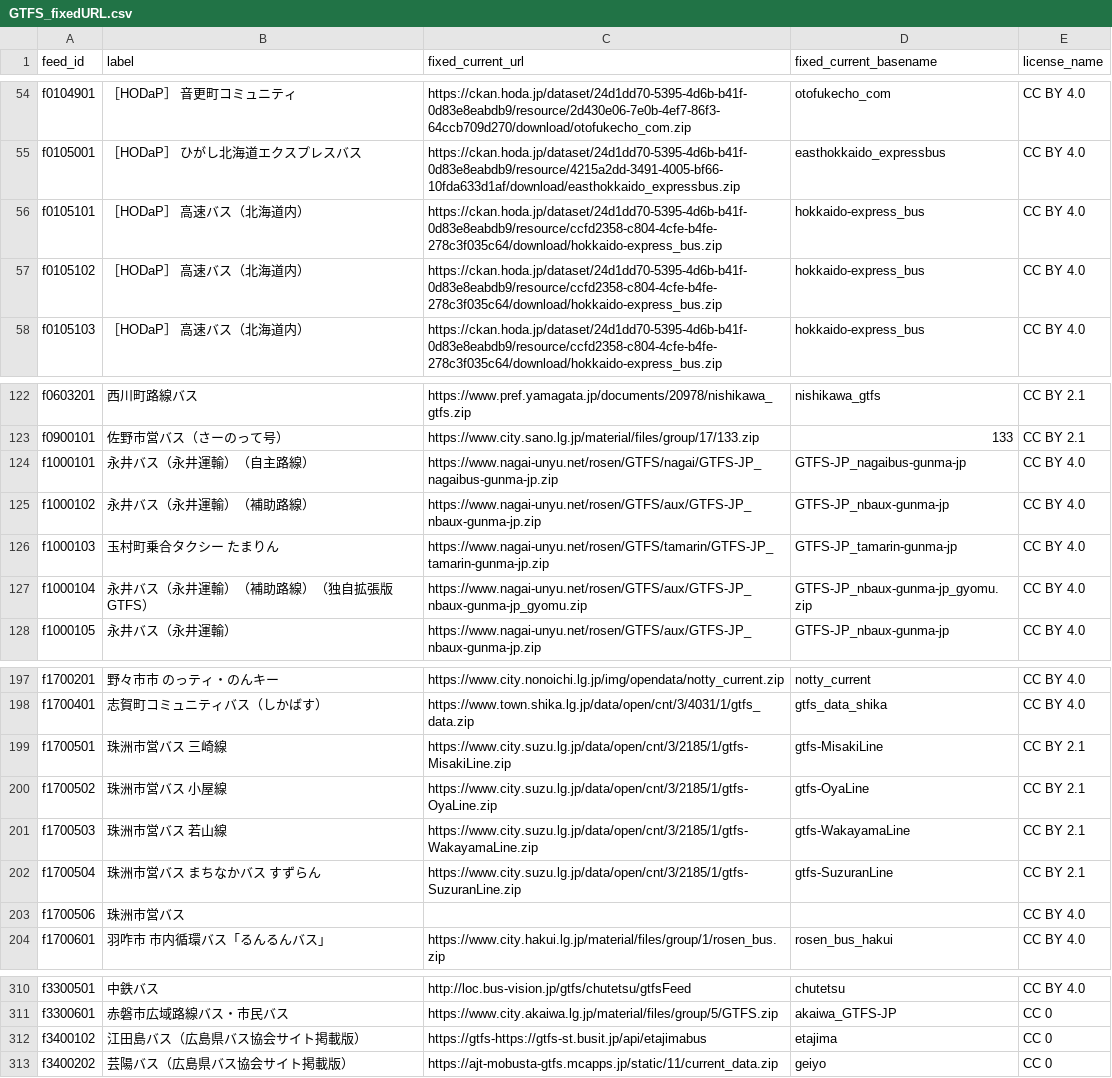
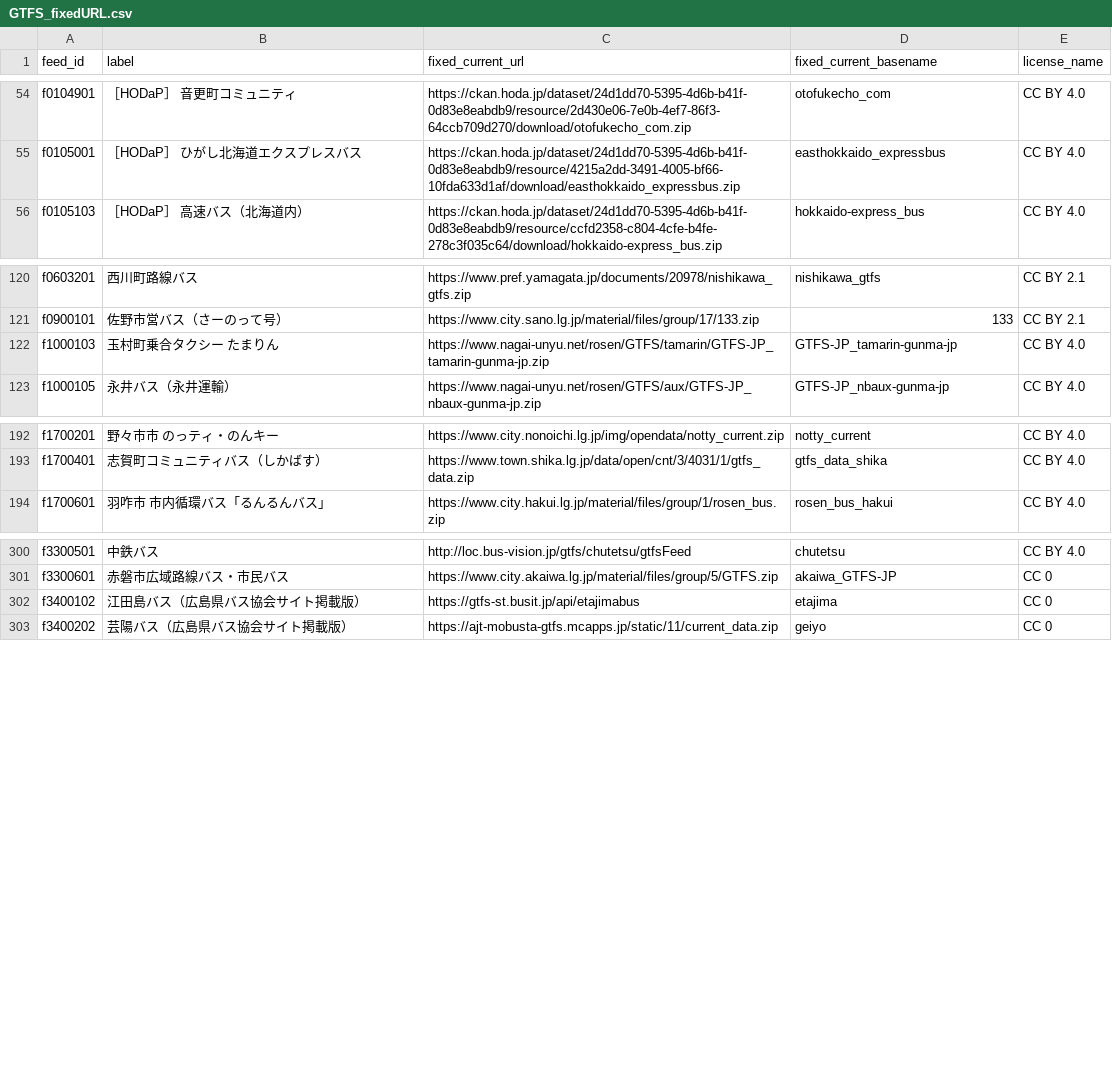
Before and after one commit to tshimada291/gtfs-jp-list-datecheck, a CSV file: GTFS_fixedURL.csv, drawn as a sheet; only a part is shown, gaps mark what is left out.

Commit message:
Add files via upload

```diff
--- a/GTFS_fixedURL.csv
+++ b/GTFS_fixedURL.csv
@@ -55,4 +55,2 @@ f0104901,［HODaP］ 音更町コミュニティ,https://ckan.hoda.jp/dataset/24
 f0105001,［HODaP］ ひがし北海道エクスプレスバス,https://ckan.hoda.jp/dataset/24d1dd70-5395-4d6b-b41f-0d83e8eabdb9/resource/4215a2dd-3491-4005-bf66-10fda633d1af/download/easthokkaido_expressbus.zip,easthokkaido_expressbus,CC BY 4.0
-f0105101,［HODaP］ 高速バス（北海道内）,https://ckan.hoda.jp/dataset/24d1dd70-5395-4d6b-b41f-0d83e8eabdb9/resource/ccfd2358-c804-4cfe-b4fe-278c3f035c64/download/hokkaido-express_bus.zip,hokkaido-express_bus,CC BY 4.0
-f0105102,［HODaP］ 高速バス（北海道内）,https://ckan.hoda.jp/dataset/24d1dd70-5395-4d6b-b41f-0d83e8eabdb9/resource/ccfd2358-c804-4cfe-b4fe-278c3f035c64/download/hokkaido-express_bus.zip,hokkaido-express_bus,CC BY 4.0
 f0105103,［HODaP］ 高速バス（北海道内）,https://ckan.hoda.jp/dataset/24d1dd70-5395-4d6b-b41f-0d83e8eabdb9/resource/ccfd2358-c804-4cfe-b4fe-278c3f035c64/download/hokkaido-express_bus.zip,hokkaido-express_bus,CC BY 4.0
@@ -123,6 +121,3 @@ f0603201,西川町路線バス,https://www.pref.yamagata.jp/documents/20978/nish
 f0900101,佐野市営バス（さーのって号）,https://www.city.sano.lg.jp/material/files/group/17/133.zip,133,CC BY 2.1
-f1000101,永井バス（永井運輸）（自主路線）,https://www.nagai-unyu.net/rosen/GTFS/nagai/GTFS-JP_nagaibus-gunma-jp.zip,GTFS-JP_nagaibus-gunma-jp,CC BY 4.0
-f1000102,永井バス（永井運輸）（補助路線）,https://www.nagai-unyu.net/rosen/GTFS/aux/GTFS-JP_nbaux-gunma-jp.zip,GTFS-JP_nbaux-gunma-jp,CC BY 4.0
 f1000103,玉村町乗合タクシー　たまりん,https://www.nagai-unyu.net/rosen/GTFS/tamarin/GTFS-JP_tamarin-gunma-jp.zip,GTFS-JP_tamarin-gunma-jp,CC BY 4.0
-f1000104,永井バス（永井運輸）（補助路線）（独自拡張版GTFS）,https://www.nagai-unyu.net/rosen/GTFS/aux/GTFS-JP_nbaux-gunma-jp_gyomu.zip,GTFS-JP_nbaux-gunma-jp_gyomu.zip,CC BY 4.0
 f1000105,永井バス（永井運輸）,https://www.nagai-unyu.net/rosen/GTFS/aux/GTFS-JP_nbaux-gunma-jp.zip,GTFS-JP_nbaux-gunma-jp,CC BY 4.0
@@ -198,7 +193,2 @@ f1700201,野々市市　のっティ・のんキー,https://www.city.nonoichi.lg
 f1700401,志賀町コミュニティバス（しかばす）,https://www.town.shika.lg.jp/data/open/cnt/3/4031/1/gtfs_data.zip,gtfs_data_shika,CC BY 4.0
-f1700501,珠洲市営バス　三崎線,https://www.city.suzu.lg.jp/data/open/cnt/3/2185/1/gtfs-MisakiLine.zip,gtfs-MisakiLine,CC BY 2.1
-f1700502,珠洲市営バス　小屋線,https://www.city.suzu.lg.jp/data/open/cnt/3/2185/1/gtfs-OyaLine.zip,gtfs-OyaLine,CC BY 2.1
-f1700503,珠洲市営バス　若山線,https://www.city.suzu.lg.jp/data/open/cnt/3/2185/1/gtfs-WakayamaLine.zip,gtfs-WakayamaLine,CC BY 2.1
-f1700504,珠洲市営バス　まちなかバス すずらん,https://www.city.suzu.lg.jp/data/open/cnt/3/2185/1/gtfs-SuzuranLine.zip,gtfs-SuzuranLine,CC BY 2.1
-f1700506,珠洲市営バス,,,CC BY 4.0
 f1700601,羽咋市　市内循環バス「るんるんバス」,https://www.city.hakui.lg.jp/material/files/group/1/rosen_bus.zip,rosen_bus_hakui,CC BY 4.0
@@ -311,3 +301,3 @@ f3300501,中鉄バス,http://loc.bus-vision.jp/gtfs/chutetsu/gtfsFeed,chutetsu,C
 f3300601,赤磐市広域路線バス・市民バス,https://www.city.akaiwa.lg.jp/material/files/group/5/GTFS.zip,akaiwa_GTFS-JP,CC 0
-f3400102,江田島バス（広島県バス協会サイト掲載版）,https://gtfs-https://gtfs-st.busit.jp/api/etajimabus,etajima,CC 0
+f3400102,江田島バス（広島県バス協会サイト掲載版）,https://gtfs-st.busit.jp/api/etajimabus,etajima,CC 0
 f3400202,芸陽バス（広島県バス協会サイト掲載版）,https://ajt-mobusta-gtfs.mcapps.jp/static/11/current_data.zip,geiyo,CC 0
```
